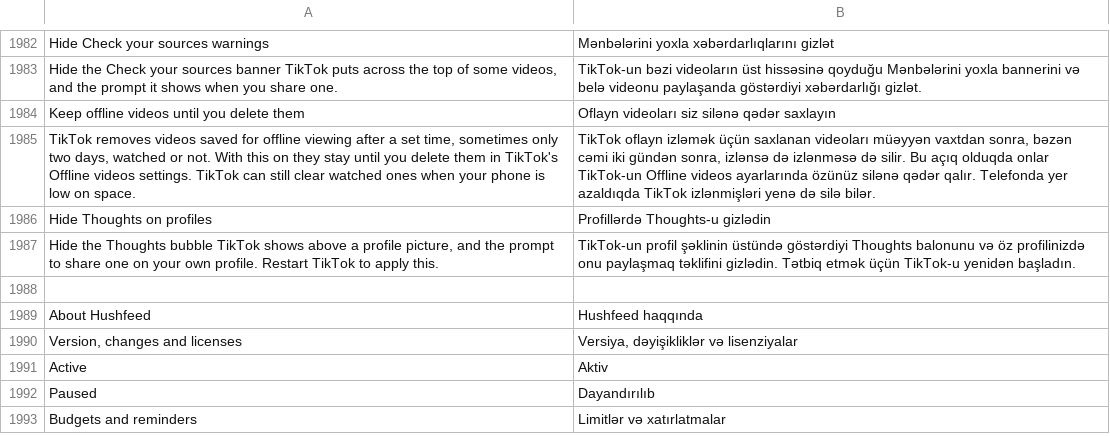
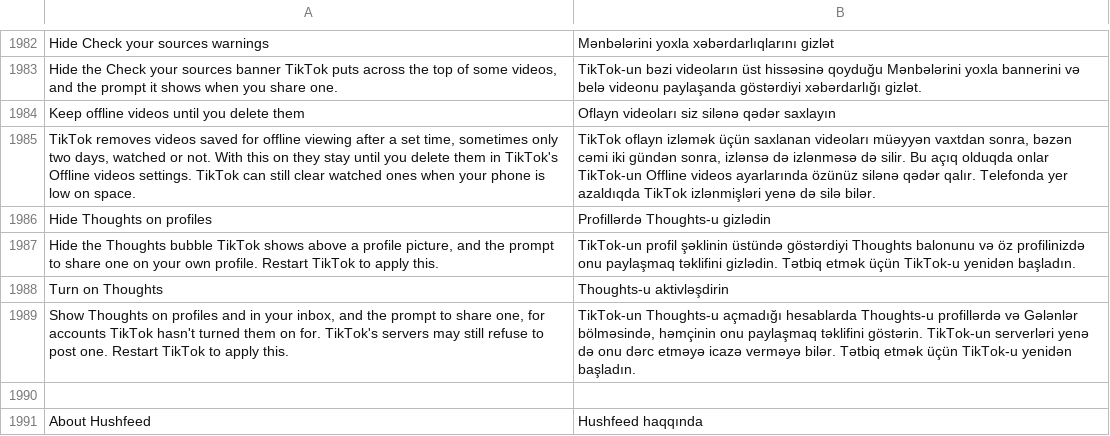
Before and after one commit to Nezumi-2711/HushFeed, a TSV file: extensions/tiktok/src/main/l10n/az.tsv, drawn as a sheet; only a part is shown, gaps mark what is left out; the shorter side is filled out with more unchanged rows.

```diff
--- a/extensions/tiktok/src/main/l10n/az.tsv
+++ b/extensions/tiktok/src/main/l10n/az.tsv
@@ -1987,2 +1987,4 @@ Hide Thoughts on profiles	Profillərdə Thoughts-u gizlədin
 Hide the Thoughts bubble TikTok shows above a profile picture, and the prompt to share one on your own profile. Restart TikTok to apply this.	TikTok-un profil şəklinin üstündə göstərdiyi Thoughts balonunu və öz profilinizdə onu paylaşmaq təklifini gizlədin. Tətbiq etmək üçün TikTok-u yenidən başladın.
+Turn on Thoughts	Thoughts-u aktivləşdirin
+Show Thoughts on profiles and in your inbox, and the prompt to share one, for accounts TikTok hasn't turned them on for. TikTok's servers may still refuse to post one. Restart TikTok to apply this.	TikTok-un Thoughts-u açmadığı hesablarda Thoughts-u profillərdə və Gələnlər bölməsində, həmçinin onu paylaşmaq təklifini göstərin. TikTok-un serverləri yenə də onu dərc etməyə icazə verməyə bilər. Tətbiq etmək üçün TikTok-u yenidən başladın.
 
```
Also changed, not shown: extensions/tiktok/src/main/l10n/de.tsv, extensions/tiktok/src/main/l10n/es.tsv, 27 other files.
